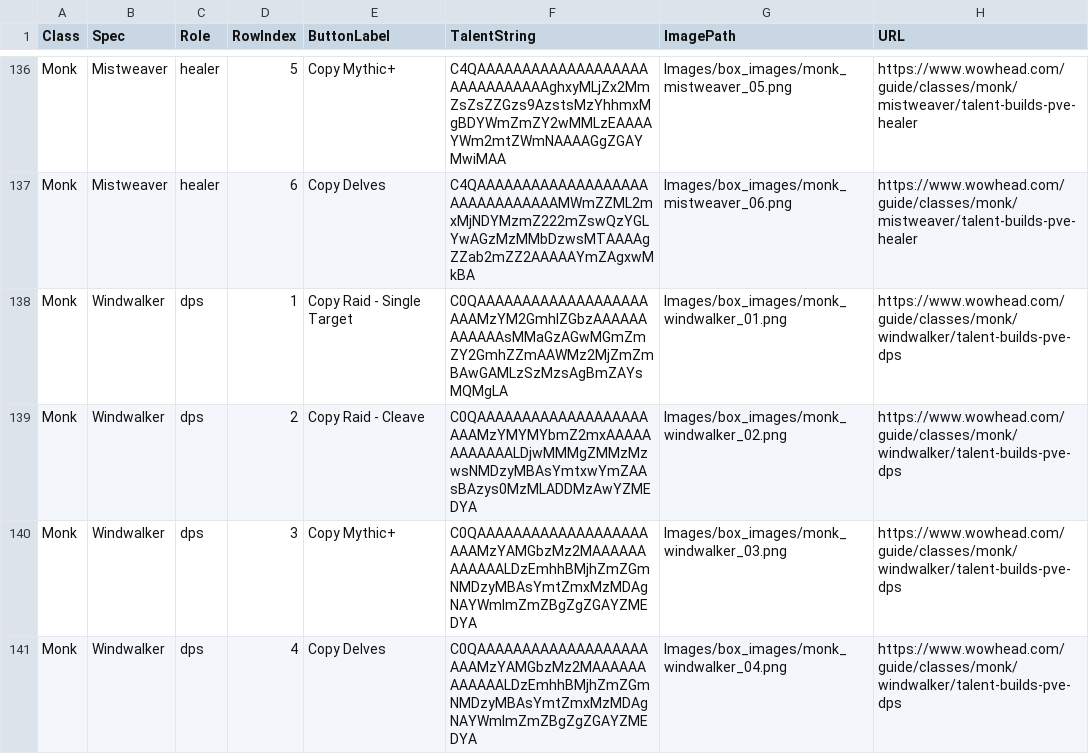
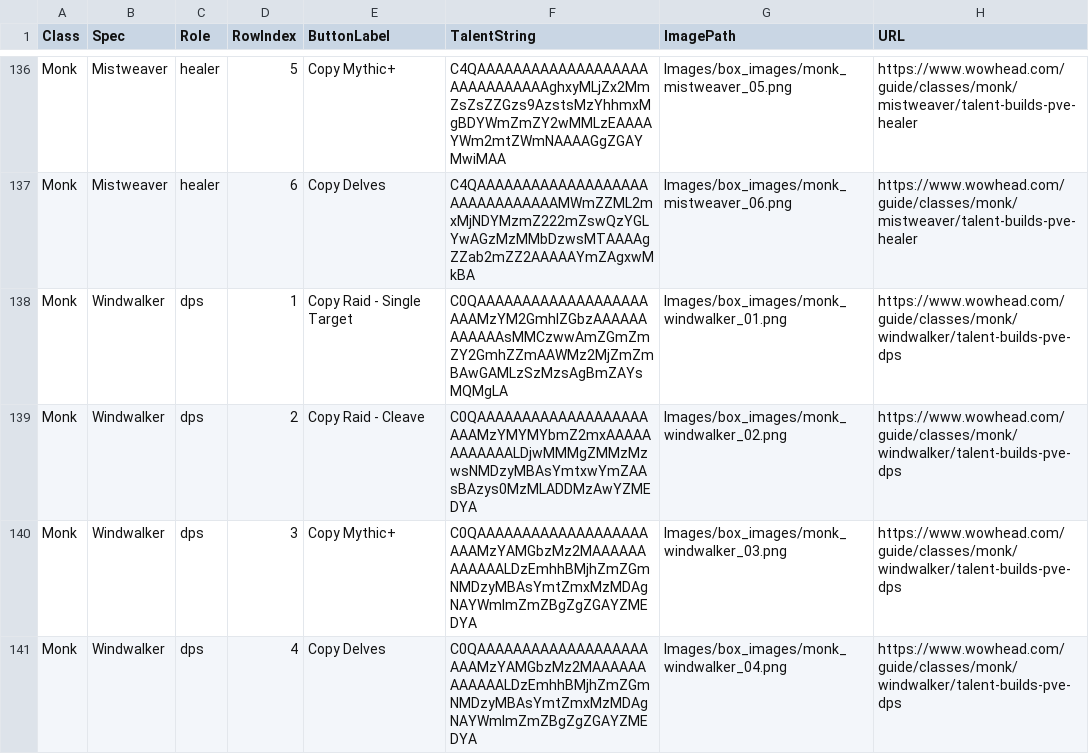
Before and after one commit to IsNarls/Mythicbus_addon, a CSV file: Support_files/wowhead_table_results.csv, drawn as a sheet; only a part is shown, gaps mark what is left out; the diff covers the shown part only.

```diff
--- a/Support_files/wowhead_table_results.csv
+++ b/Support_files/wowhead_table_results.csv
@@ -137,3 +137,3 @@ Monk,Mistweaver,healer,5,Copy Mythic+,C4QAAAAAAAAAAAAAAAAAAAAAAAAAAAAAAghxyMLjZx
 Monk,Mistweaver,healer,6,Copy Delves,C4QAAAAAAAAAAAAAAAAAAAAAAAAAAAAAAAMWmZZML2mxMjNDYMzmZ222mZswQzYGLYwAGzMzMMbDzwsMTAAAAgZZab2mZZ2AAAAAYmZAgxwMkBA,Images/box_images/monk_mistweaver_06.png,https://www.wowhead.com/guide/classes/monk/mistweaver/talent-builds-pve-healer
-Monk,Windwalker,dps,1,Copy Raid - Single Target,C0QAAAAAAAAAAAAAAAAAAAAAAMzYM2GmhlZGbzAAAAAAAAAAAAsMMaGzAGwMGmZmZY2GmhZZmAAWMz2MjZmZmBAwGAMLzSzMzsAgBmZAYsMQMgLA,Images/box_images/monk_windwalker_01.png,https://www.wowhead.com/guide/classes/monk/windwalker/talent-builds-pve-dps
+Monk,Windwalker,dps,1,Copy Raid - Single Target,C0QAAAAAAAAAAAAAAAAAAAAAAMzYM2GmhlZGbzAAAAAAAAAAAAsMMCzwwAmZGmZmZY2GmhZZmAAWMz2MjZmZmBAwGAMLzSzMzsAgBmZAYsMQMgLA,Images/box_images/monk_windwalker_01.png,https://www.wowhead.com/guide/classes/monk/windwalker/talent-builds-pve-dps
 Monk,Windwalker,dps,2,Copy Raid - Cleave,C0QAAAAAAAAAAAAAAAAAAAAAAMzYMYMYbmZ2mxAAAAAAAAAAAALDjwMMMgZMMzMzwsNMDzyMBAsYmtxwYmZAAsBAzys0MzMLADDMzAwYZMEDYA,Images/box_images/monk_windwalker_02.png,https://www.wowhead.com/guide/classes/monk/windwalker/talent-builds-pve-dps
```
Also changed, not shown: 4 edited cells elsewhere in this file, 30 other files.
